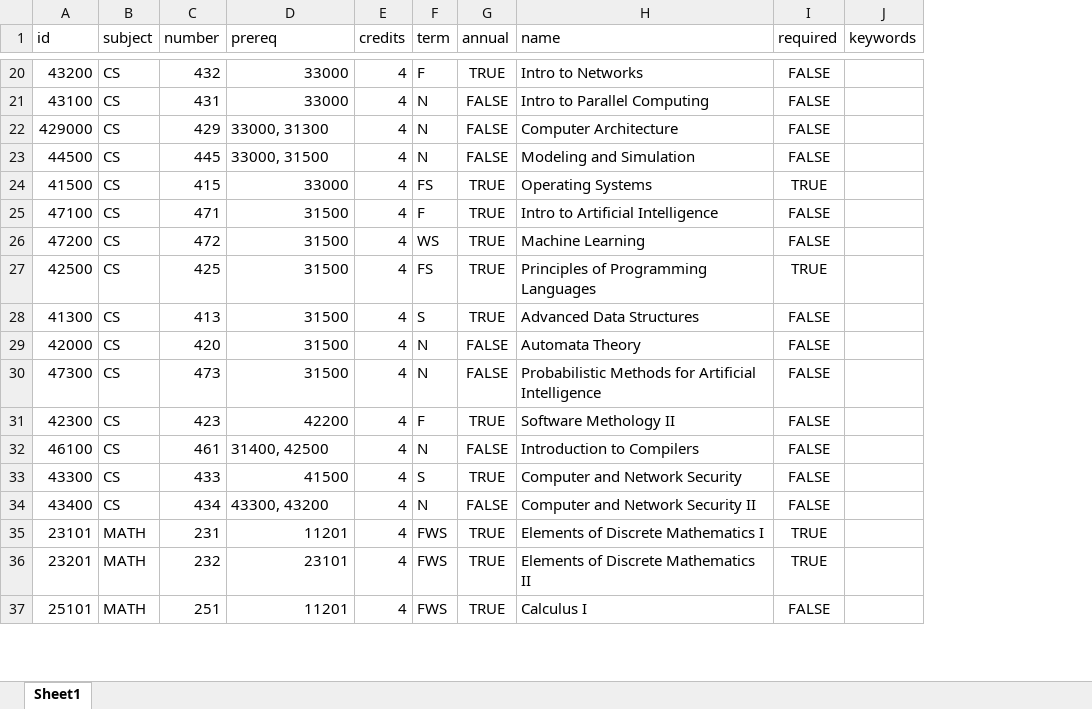
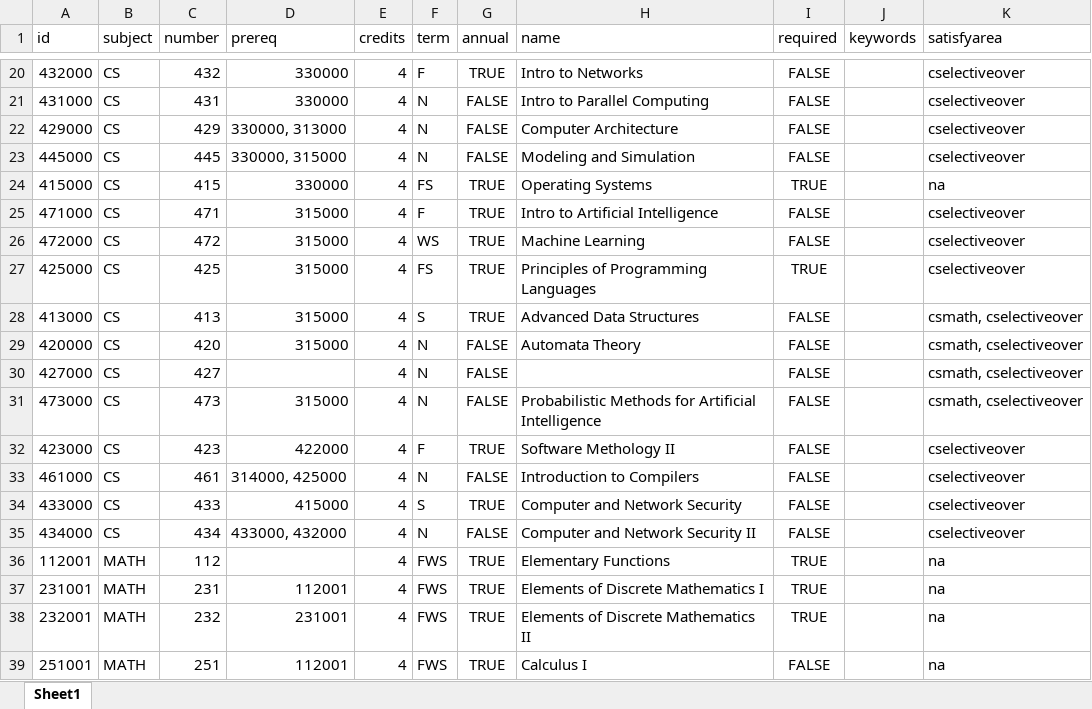
Before and after one commit to AmonDestroyer/cs422-proj2, an Excel workbook: cs_degree_planner/forecast/usercourseTEST/recommendcourses.xlsx, sheet Sheet1, drawn as a sheet; only a part is shown, gaps mark what is left out; values as stored, in another font and other column widths than the file's, no borders; charts and pictures not drawn; addresses are those after the commit; the diff covers the shown part only; the diff names each change by its address in the sheet, - before the commit and + after, or states it on an @@ line.

```diff
--- a/cs_degree_planner/forecast/usercourseTEST/recommendcourses.xlsx (sheet Sheet1)
+++ b/cs_degree_planner/forecast/usercourseTEST/recommendcourses.xlsx (sheet Sheet1)
+column K (satisfyarea), rows 20-29: cselectiveover | cselectiveover | cselectiveover | cselectiveover | na | cselectiveover | cselectiveover | cselectiveover | csmath, cselectiveover | csmath, cselectiveover; rows 31-35: csmath, cselectiveover | cselectiveover | cselectiveover | cselectiveover | cselectiveover; rows 37-39: all na
-A20 (id): 43200
+A20 (id): 432000
-D20:D21 (prereq): 33000
+D20:D21 (prereq): 330000
-A21 (id): 43100
+A21 (id): 431000
-D22 (prereq): 33000, 31300
+D22 (prereq): 330000, 313000
-A23 (id): 44500
+A23 (id): 445000
-D23 (prereq): 33000, 31500
+D23 (prereq): 330000, 315000
-A24 (id): 41500
+A24 (id): 415000
-D24 (prereq): 33000
+D24 (prereq): 330000
-A25 (id): 47100
+A25 (id): 471000
-D25:D29 (prereq): 31500
+D25:D29 (prereq): 315000
-A26 (id): 47200
+A26 (id): 472000
-A27 (id): 42500
+A27 (id): 425000
-A28 (id): 41300
+A28 (id): 413000
-A29 (id): 42000
+A29 (id): 420000
+row 30: 427000 | CS | 427 |  | 4 | N | FALSE |  | FALSE |  | csmath, cselectiveover
-A31 (id): 47300
+A31 (id): 473000
-D31 (prereq): 31500
+D31 (prereq): 315000
-A32 (id): 42300
+A32 (id): 423000
-D32 (prereq): 42200
+D32 (prereq): 422000
-A33 (id): 46100
+A33 (id): 461000
-D33 (prereq): 31400, 42500
+D33 (prereq): 314000, 425000
-A34 (id): 43300
+A34 (id): 433000
-D34 (prereq): 41500
+D34 (prereq): 415000
-A35 (id): 43400
+A35 (id): 434000
-D35 (prereq): 43300, 43200
+D35 (prereq): 433000, 432000
+row 36: 112001 | MATH | 112 |  | 4 | FWS | TRUE | Elementary Functions | TRUE |  | na
-A37 (id): 23101
+A37 (id): 231001
-D37 (prereq): 11201
+D37 (prereq): 112001
-A38 (id): 23201
+A38 (id): 232001
-D38 (prereq): 23101
+D38 (prereq): 231001
-A39 (id): 25101
+A39 (id): 251001
-D39 (prereq): 11201
+D39 (prereq): 112001
```
Also changed, not shown: 67 added rows and 51 edited cells elsewhere in this sheet, 1 other file.
